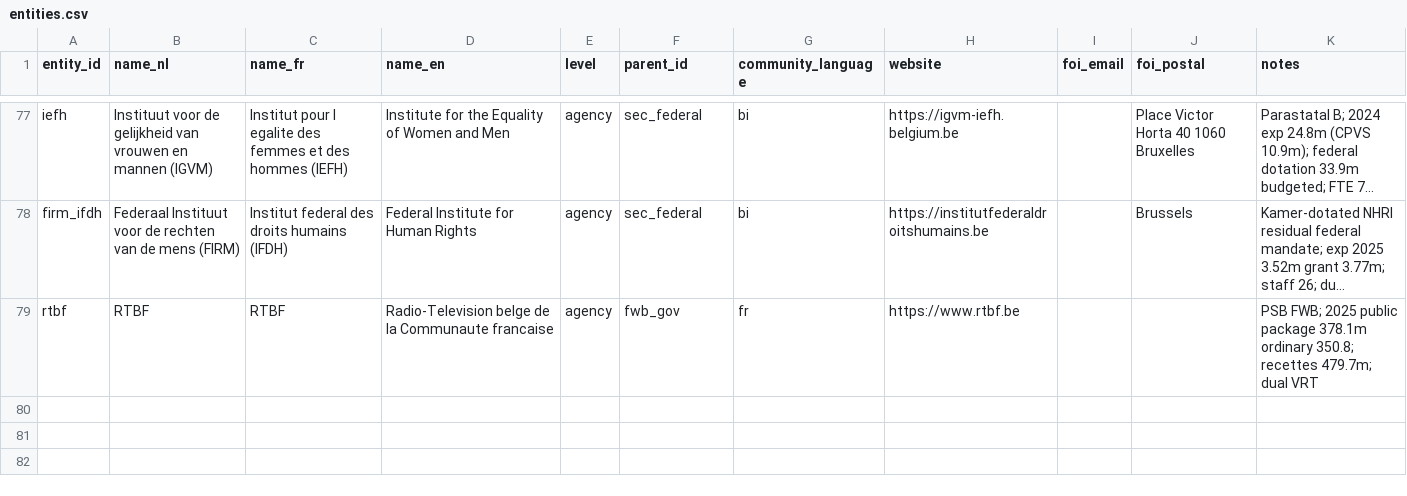
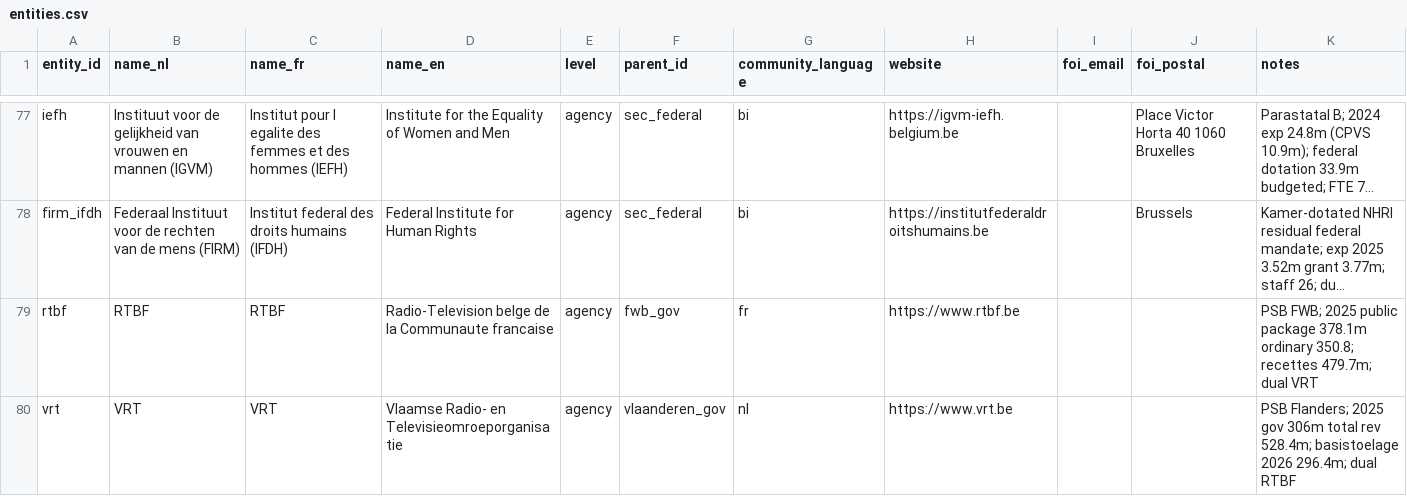
Before and after one commit to kareljanr/AIpolitics, a CSV file: docs/doge/data/entities.csv, drawn as a sheet; only a part is shown, gaps mark what is left out; long unchanged cells end in …; the diff names each change by its address in the sheet, - before the commit and + after, or states it on an @@ line.

```diff
--- a/docs/doge/data/entities.csv
+++ b/docs/doge/data/entities.csv
+row 80: vrt | VRT | VRT | Vlaamse Radio- en Televisieomroeporganisatie | agency | vlaanderen_gov | nl | https://www.vrt.be |  |  | PSB Flanders; 2025 gov 306m total rev 528.4m; basistoelage 2026 296.4m; dual RTBF
```
Also changed, not shown: docs/doge/data/budgets.csv, docs/doge/data/commitments.csv, 7 other files.
